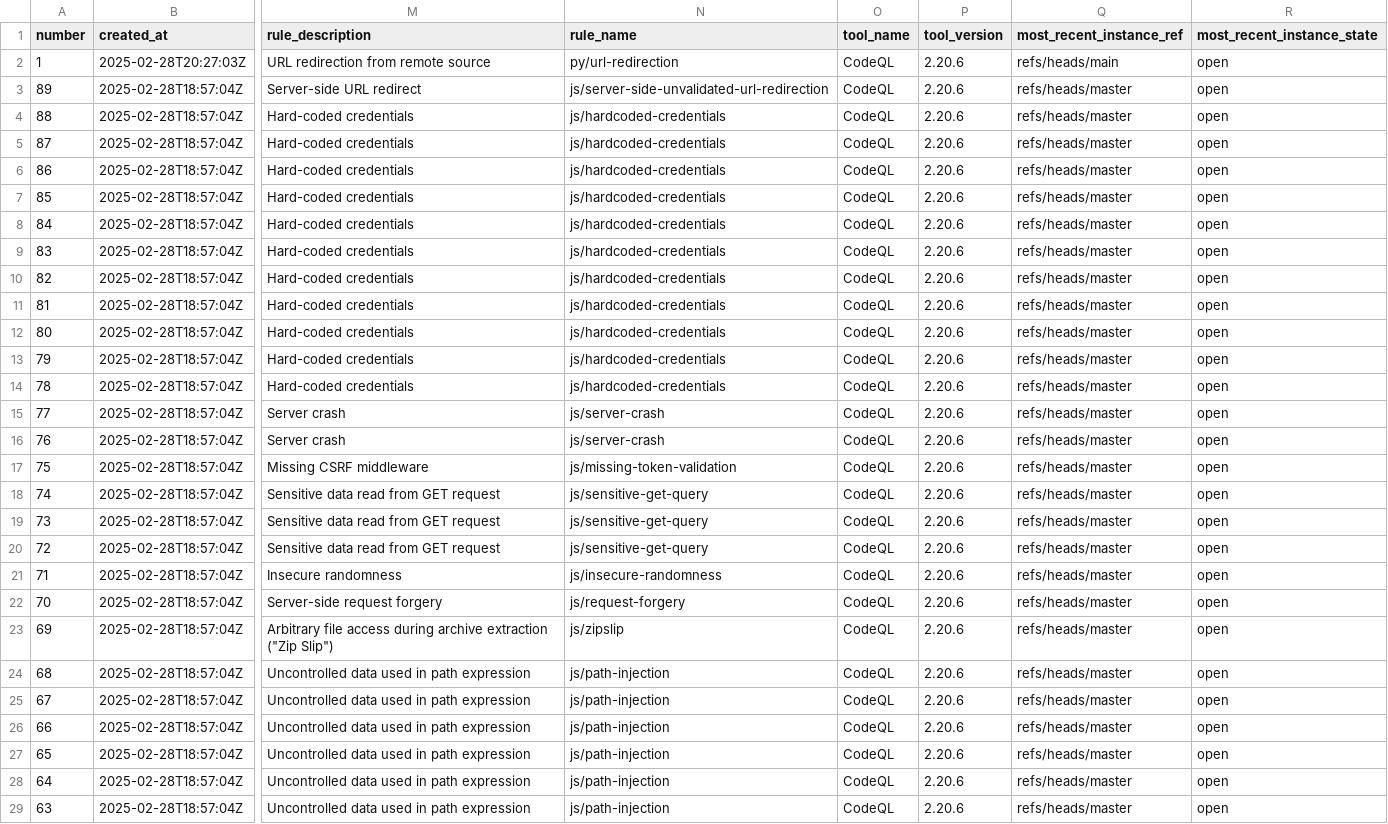
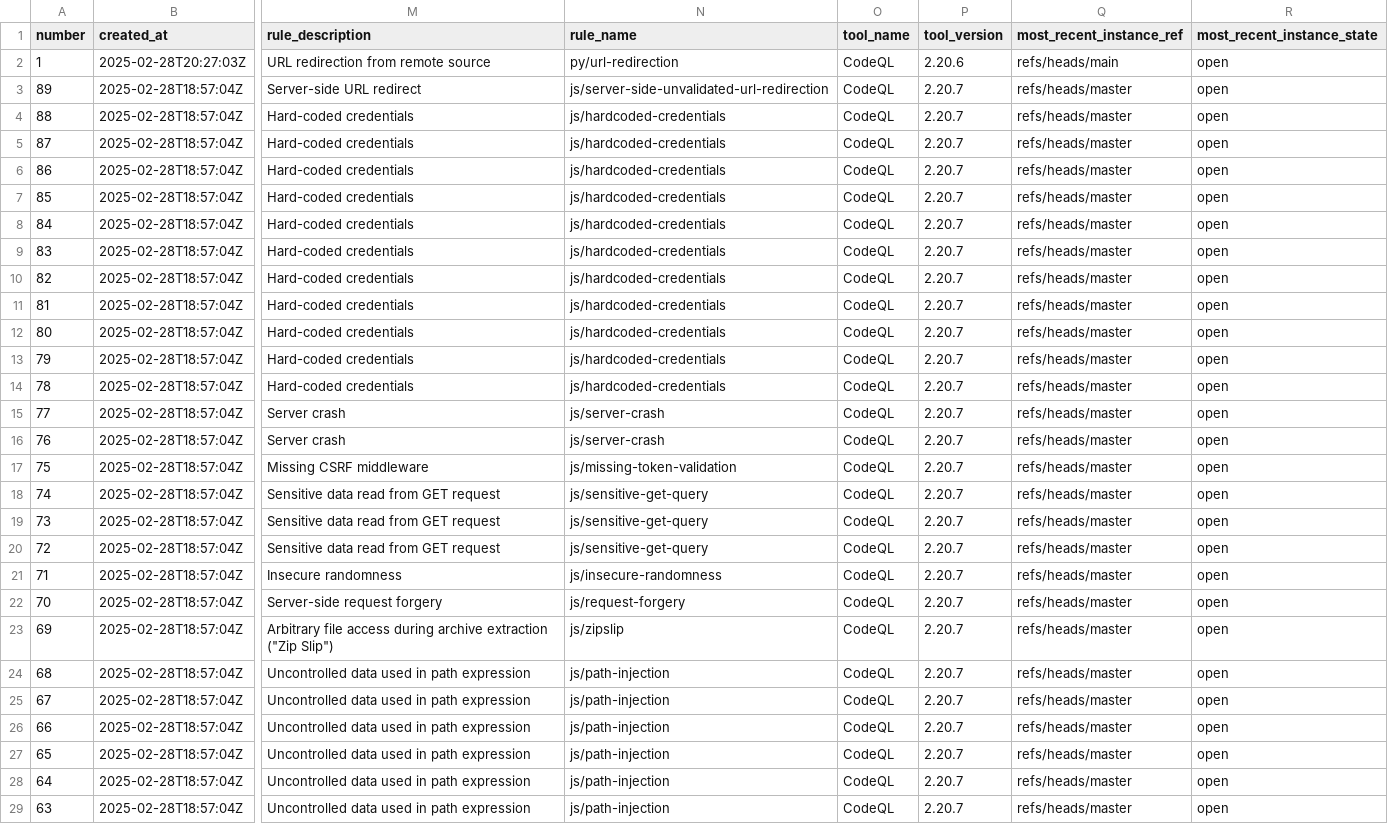
Before and after one commit to mgil-lab-org/ghas-powerbi-integration-lab-org, a CSV file: cs_list.csv, drawn as a sheet; only a part is shown, gaps mark what is left out; the diff covers the shown part only; the diff names each change by its address in the sheet, - before the commit and + after, or states it on an @@ line.

Commit message:
Flat: latest data (2025-03-24T22:40:08.886Z) {   "date": "2025-03-24T22:40:08.886Z",   "files": [     {       "name": "cs_list.csv",       "deltaBytes": 0,       "source": "http://localhost:8000/cs_list.csv"     }   ] }

```diff
--- a/cs_list.csv
+++ b/cs_list.csv
-P3:P29 (tool_version): 2.20.6
+P3:P29 (tool_version): 2.20.7
```
Also changed, not shown: 62 edited cells elsewhere in this file.
